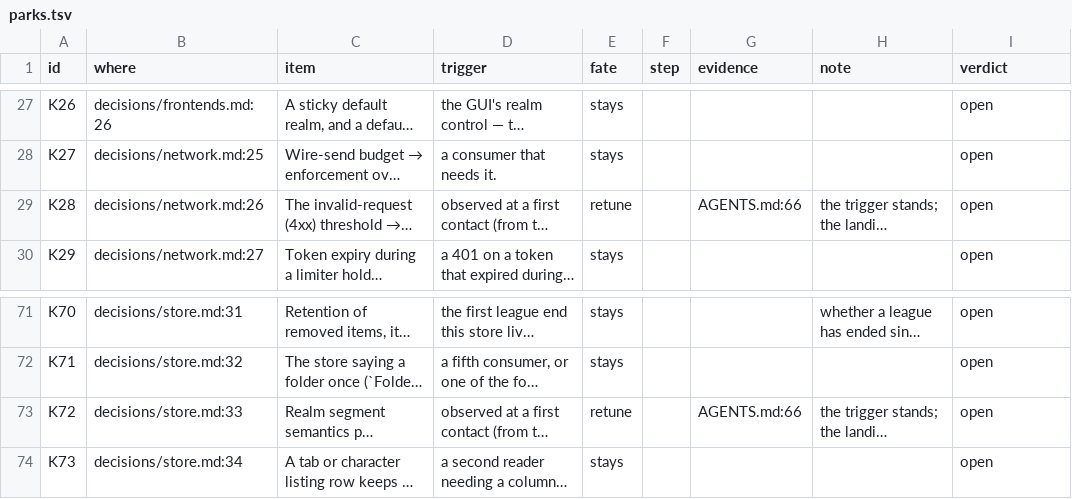
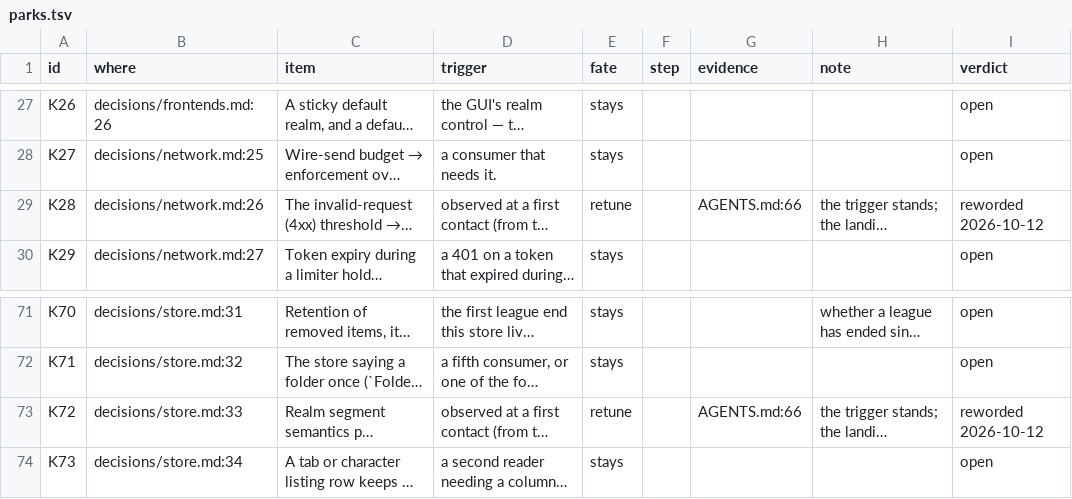
Before and after one commit to smallcatlabs/acquisition, a TSV file: audits/rehome-2026-10/parks/parks.tsv, drawn as a sheet; only a part is shown, gaps mark what is left out; long unchanged cells end in …; the diff names each change by its address in the sheet, - before the commit and + after, or states it on an @@ line.

```diff
--- a/audits/rehome-2026-10/parks/parks.tsv
+++ b/audits/rehome-2026-10/parks/parks.tsv
-I29 (verdict): open
+I29 (verdict): reworded 2026-10-12
-I73 (verdict): open
+I73 (verdict): reworded 2026-10-12
```
Also changed, not shown: audits/rehome-2026-10/contradictions/findings.tsv, 9 other files.
